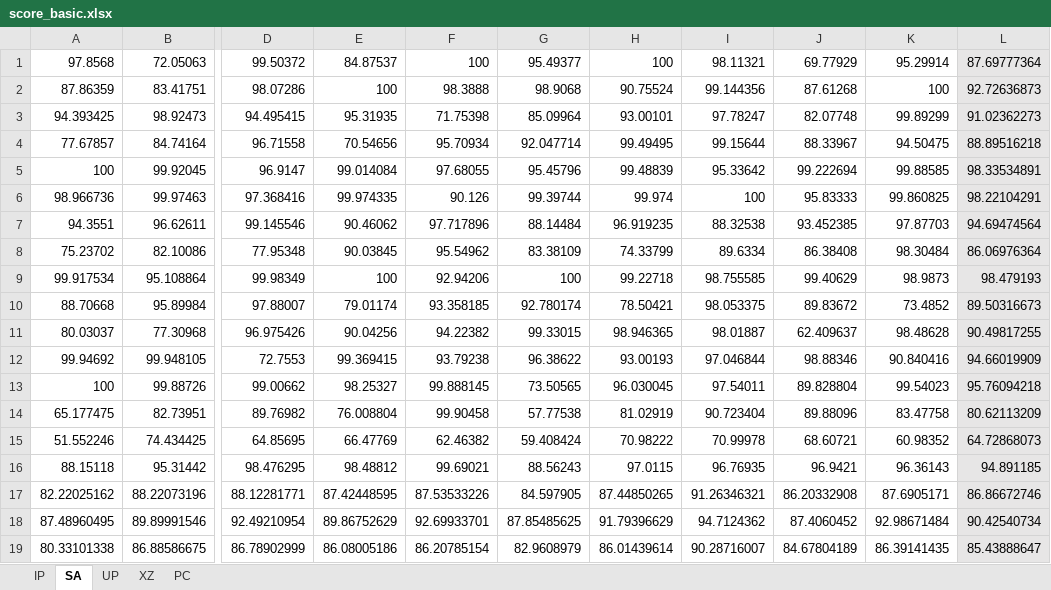
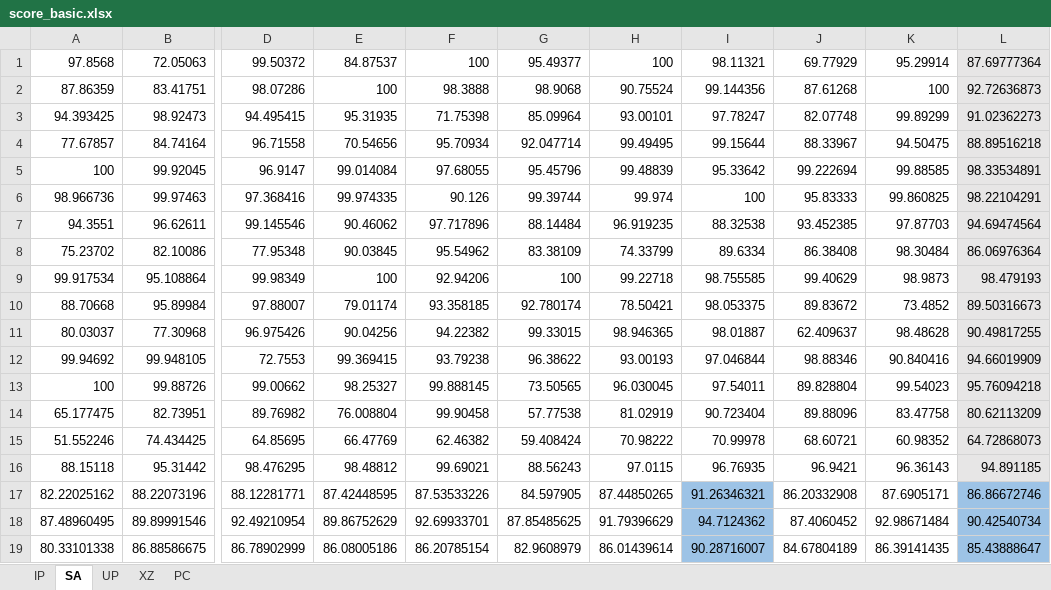
Before and after one commit to murphyhoucn/HSI-FSC, an Excel workbook: HSI_FSC_result/2. Dropout/score_basic.xlsx, sheet SA, drawn as a sheet; only a part is shown, gaps mark what is left out; values as stored, in another font and other column widths than the file's, no borders; the diff names each change by its address in the sheet, - before the commit and + after, or states it on an @@ line.

```diff
--- a/HSI_FSC_result/2. Dropout/score_basic.xlsx (sheet SA)
+++ b/HSI_FSC_result/2. Dropout/score_basic.xlsx (sheet SA)
-I17:I19 fill: none
+I17:I19 fill: #9DC3E6
-L17:L19 fill: #E7E6E6
+L17:L19 fill: #9DC3E6
```
Also changed, not shown: sheet IP, sheet UP, 2 other files.
